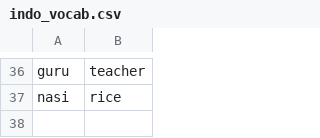
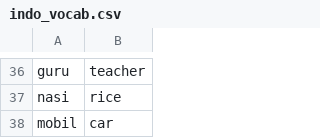
Before and after one commit to eudoxia0/flashcards, a CSV file: Sources/indo_vocab.csv, drawn as a sheet; only a part is shown, gaps mark what is left out; the diff names each change by its address in the sheet, - before the commit and + after, or states it on an @@ line.

```diff
--- a/Sources/indo_vocab.csv
+++ b/Sources/indo_vocab.csv
+row 38: mobil | car
```
Also changed, not shown: 1 other file.
